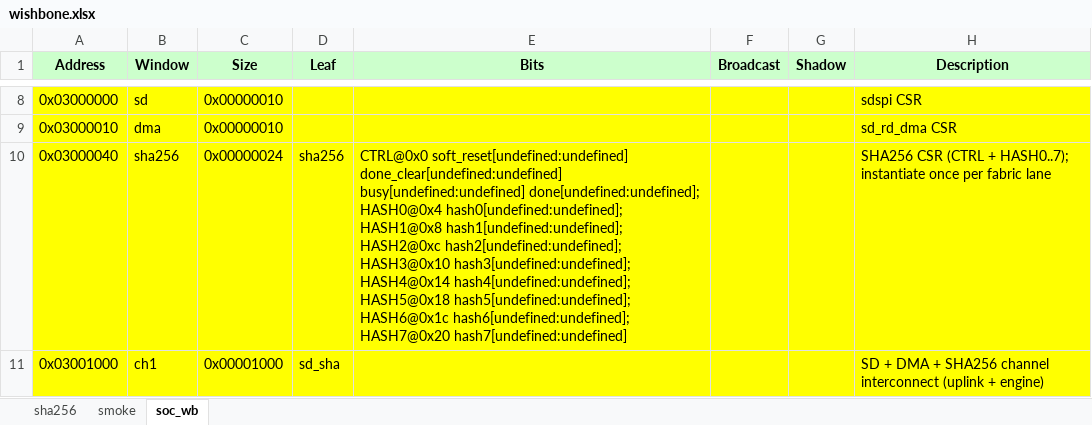
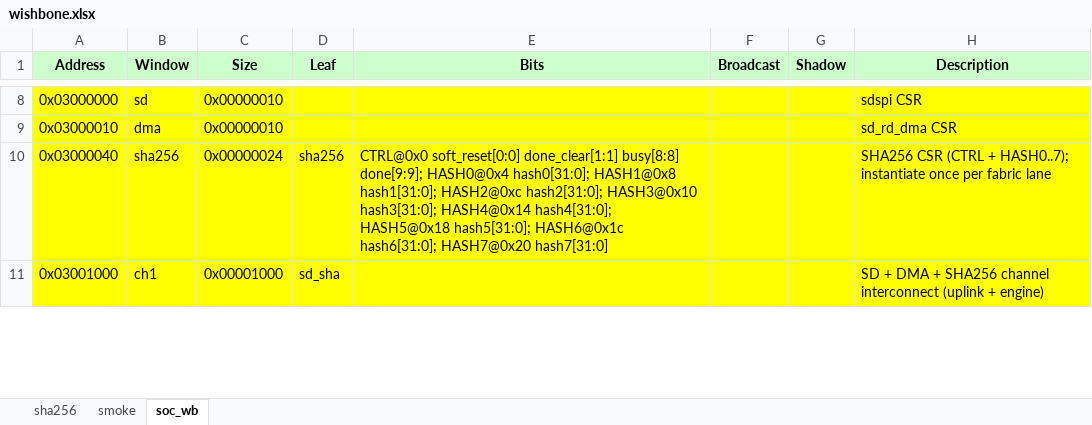
Before and after one commit to rede97/autowire, an Excel workbook: demo/soc/fw/gen/wishbone/wishbone.xlsx, sheet soc_wb, drawn as a sheet; only a part is shown, gaps mark what is left out; values as stored, in another font and other column widths than the file's, no borders; the diff covers the shown part only; the diff names each change by its address in the sheet, - before the commit and + after, or states it on an @@ line.

Commit message:
chore(wishbone): regenerate soc showcase xlsx
The committed workbook still carried the fixed emitter's bug output
(field bit ranges rendered as undefined:undefined). Content now matches
the current generator.

```diff
--- a/demo/soc/fw/gen/wishbone/wishbone.xlsx (sheet soc_wb)
+++ b/demo/soc/fw/gen/wishbone/wishbone.xlsx (sheet soc_wb)
-E10 (Bits): CTRL@0x0 soft_reset[undefined:undefined] done_clear[undefined:undefined] busy[undefined:undefined] done[undefined:undefined]; HASH0@0x4 hash0[undefined:undefined]; HASH1@0x8 hash1[undefined:undefined]; HASH2@0xc hash2[undefined:undefined]; HASH3@0x10 hash3[undefined:undefined]; HASH4@0x14 hash4[undefined:undefined]; HASH5@0x18 hash5[undefined:undefined]; HASH6@0x1c hash6[undefined:undefined]; HASH7@0x20 hash7[undefined:undefined]
+E10 (Bits): CTRL@0x0 soft_reset[0:0] done_clear[1:1] busy[8:8] done[9:9]; HASH0@0x4 hash0[31:0]; HASH1@0x8 hash1[31:0]; HASH2@0xc hash2[31:0]; HASH3@0x10 hash3[31:0]; HASH4@0x14 hash4[31:0]; HASH5@0x18 hash5[31:0]; HASH6@0x1c hash6[31:0]; HASH7@0x20 hash7[31:0]
```
Also changed, not shown: 1 edited cell elsewhere in this sheet.
